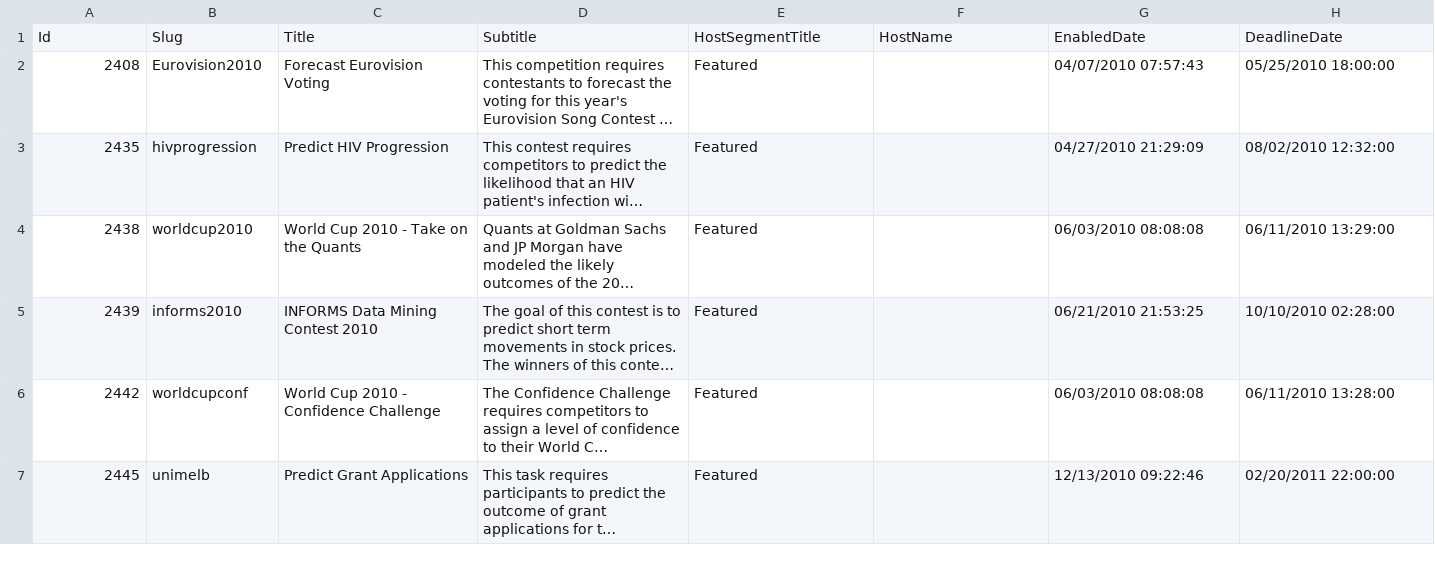
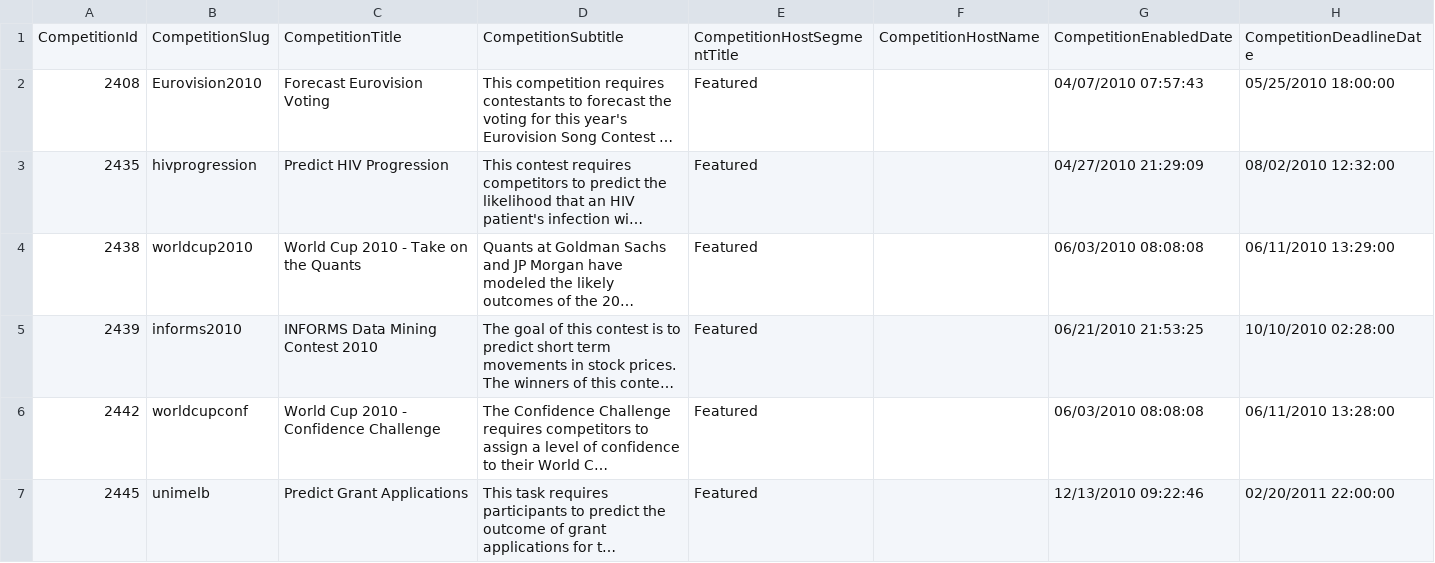
Before and after one commit to zachary62/wide-table-data, a CSV file: kaggle/Competitions.csv, drawn as a sheet; only a part is shown; long unchanged cells end in …; removed rows and columns are numbered as before the commit, all else as after; the diff names each change by its address in the sheet, - before the commit and + after, or states it on an @@ line.

```diff
--- a/kaggle/Competitions.csv
+++ b/kaggle/Competitions.csv
-row 1: Id | Slug | Title | Subtitle | HostSegmentTitle | HostName | EnabledDate | DeadlineDate
+row 1: CompetitionId | CompetitionSlug | CompetitionTitle | CompetitionSubtitle | CompetitionHostSegmentTitle | CompetitionHostName | CompetitionEnabledDate | CompetitionDeadlineDate
```
Also changed, not shown: 1 other file.
